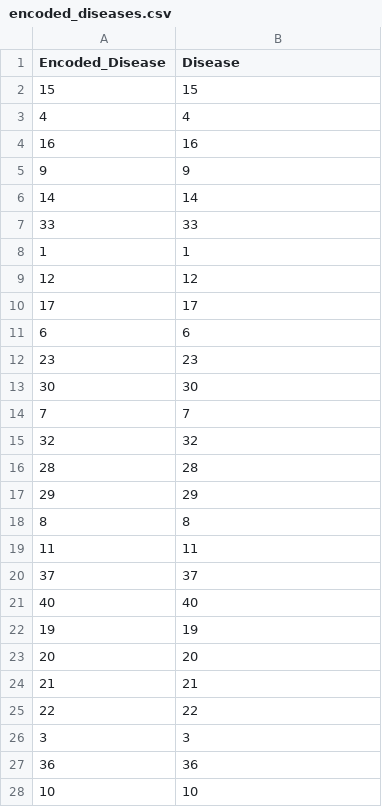
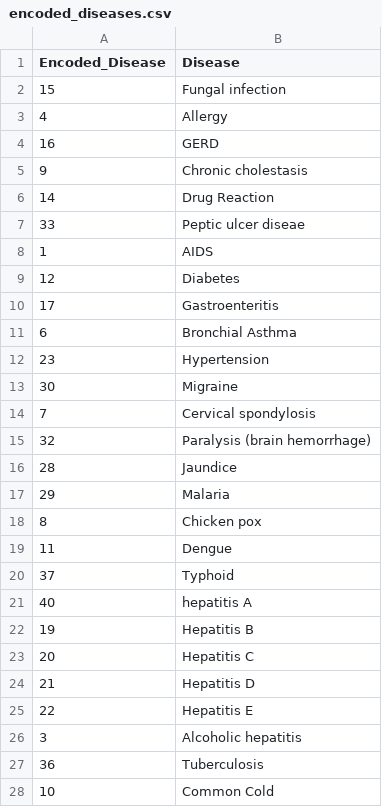
Before and after one commit to Abdulkader-Saoud/Disease-Prediction, a CSV file: encoded_diseases.csv, drawn as a sheet; only a part is shown; the diff covers the shown part only.

```diff
--- a/encoded_diseases.csv
+++ b/encoded_diseases.csv
@@ -1,28 +1,28 @@
 Encoded_Disease,Disease
-15,15
-4,4
-16,16
-9,9
-14,14
-33,33
-1,1
-12,12
-17,17
-6,6
-23,23
-30,30
-7,7
-32,32
-28,28
-29,29
-8,8
-11,11
-37,37
-40,40
-19,19
-20,20
-21,21
-22,22
-3,3
-36,36
-10,10
+15,Fungal infection
+4,Allergy
+16,GERD
+9,Chronic cholestasis
+14,Drug Reaction
+33,Peptic ulcer diseae
+1,AIDS
+12,Diabetes
+17,Gastroenteritis
+6,Bronchial Asthma
+23,Hypertension
+30,Migraine
+7,Cervical spondylosis
+32,Paralysis (brain hemorrhage)
+28,Jaundice
+29,Malaria
+8,Chicken pox
+11,Dengue
+37,Typhoid
+40,hepatitis A
+19,Hepatitis B
+20,Hepatitis C
+21,Hepatitis D
+22,Hepatitis E
+3,Alcoholic hepatitis
+36,Tuberculosis
+10,Common Cold
```
Also changed, not shown: 14 edited cells elsewhere in this file, 14 other files.
